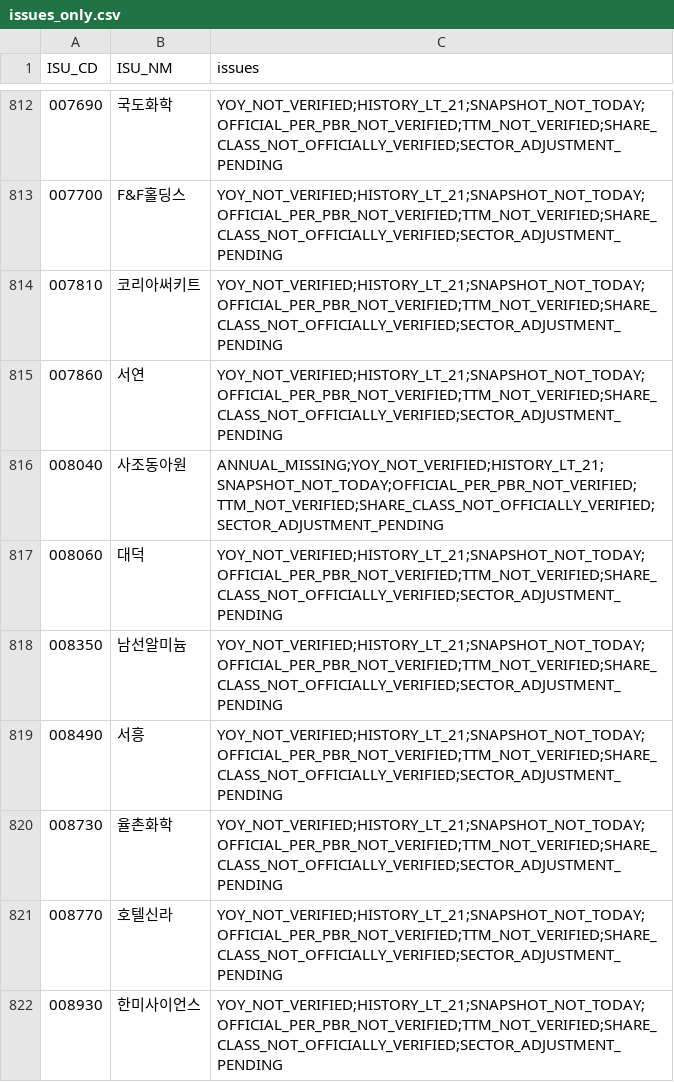
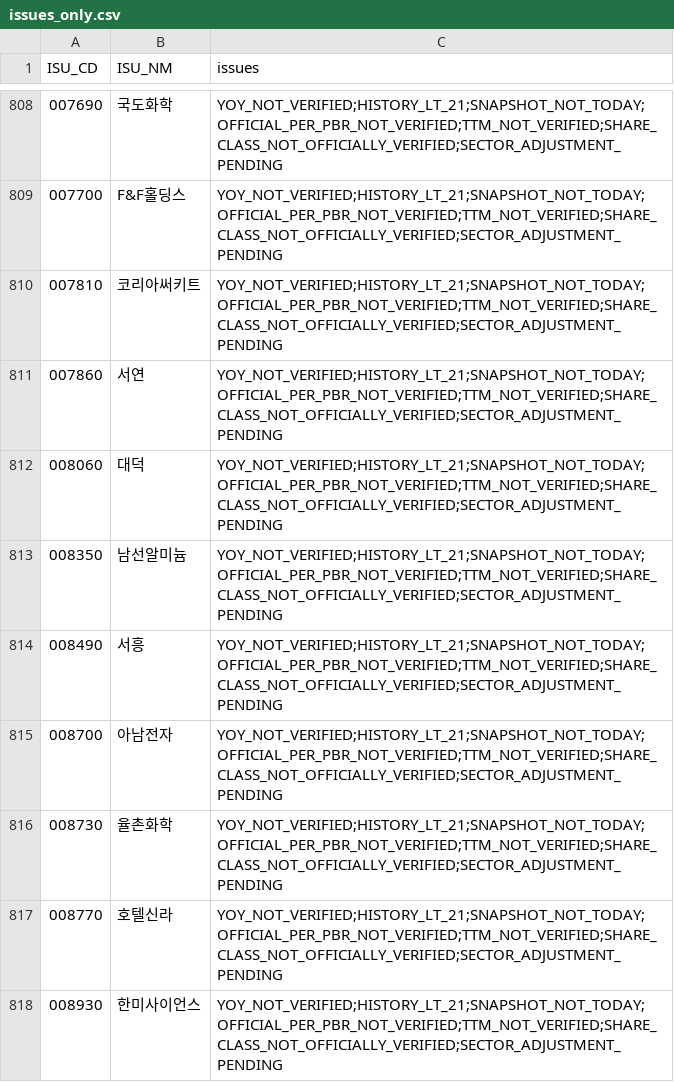
Before and after one commit to cks3210-spec/KRX-Public-Test, a CSV file: data/v5_investment_r14/issues_only.csv, drawn as a sheet; only a part is shown, gaps mark what is left out; removed rows and columns are numbered as before the commit, all else as after; the diff covers the shown part only; the diff names each change by its address in the sheet, - before the commit and + after, or states it on an @@ line.

```diff
--- a/data/v5_investment_r14/issues_only.csv
+++ b/data/v5_investment_r14/issues_only.csv
-row 816: 008040 | 사조동아원 | ANNUAL_MISSING;YOY_NOT_VERIFIED;HISTORY_LT_21;SNAPSHOT_NOT_TODAY;OFFICIAL_PER_PBR_NOT_VERIFIED;TTM_NOT_VERIFIED;SHARE_CLASS_NOT_OFFICIALLY_VERIFIED;SECTOR_ADJUSTMENT_PENDING
+row 815: 008700 | 아남전자 | YOY_NOT_VERIFIED;HISTORY_LT_21;SNAPSHOT_NOT_TODAY;OFFICIAL_PER_PBR_NOT_VERIFIED;TTM_NOT_VERIFIED;SHARE_CLASS_NOT_OFFICIALLY_VERIFIED;SECTOR_ADJUSTMENT_PENDING
```
Also changed, not shown: 7 added rows and 14 removed rows elsewhere in this file, data/v5_investment_r14/full_market_research.csv, data/v5_investment_r14/provisional_ab_watchlist.csv, 2 other files.
